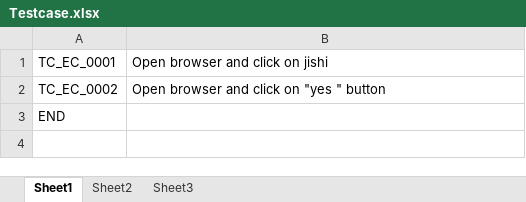
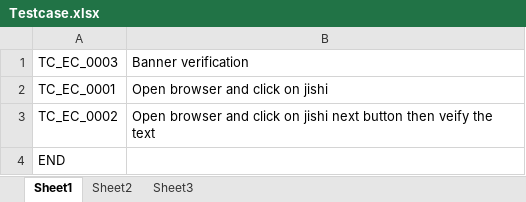
Before and after one commit to Vinod-Kumar-R/AutomationTesting, an Excel workbook: ResourcesFolder/Testcase.xlsx, sheet Sheet1, drawn as a sheet; values as stored, in another font and other column widths than the file's, no borders; addresses are those after the commit; the diff names each change by its address in the sheet, - before the commit and + after, or states it on an @@ line.

```diff
--- a/ResourcesFolder/Testcase.xlsx (sheet Sheet1)
+++ b/ResourcesFolder/Testcase.xlsx (sheet Sheet1)
+row 1: TC_EC_0003 | Banner verification
-B3: …click on "yes " button
+B3: …click on jishi next button then veify the text
```
Also changed, not shown: ResourcesFolder/TestData.xlsx, ResourcesFolder/TestObject.xlsx, 7 other files.
